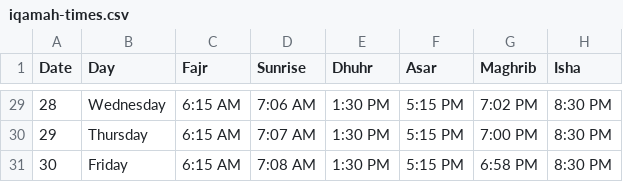
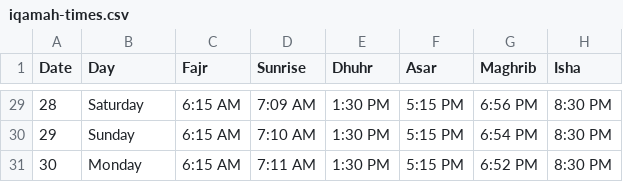
Before and after one commit to muskan-86/MOSQUE, a CSV file: src/public/iqamah-times.csv, drawn as a sheet; only a part is shown, gaps mark what is left out; the diff covers the shown part only.

Commit message:
Update iqamah-times.csv

```diff
--- a/src/public/iqamah-times.csv
+++ b/src/public/iqamah-times.csv
@@ -29,3 +29,3 @@ Date,Day,Fajr,Sunrise,Dhuhr,Asar,Maghrib,Isha
-28,Wednesday,6:15 AM,7:06 AM,1:30 PM,5:15 PM,7:02 PM,8:30 PM
-29,Thursday,6:15 AM,7:07 AM,1:30 PM,5:15 PM,7:00 PM,8:30 PM
-30,Friday,6:15 AM,7:08 AM,1:30 PM,5:15 PM,6:58 PM,8:30 PM
+28,Saturday,6:15 AM,7:09 AM,1:30 PM,5:15 PM,6:56 PM,8:30 PM
+29,Sunday,6:15 AM,7:10 AM,1:30 PM,5:15 PM,6:54 PM,8:30 PM
+30,Monday,6:15 AM,7:11 AM,1:30 PM,5:15 PM,6:52 PM,8:30 PM
```
Also changed, not shown: 111 edited cells elsewhere in this file.
